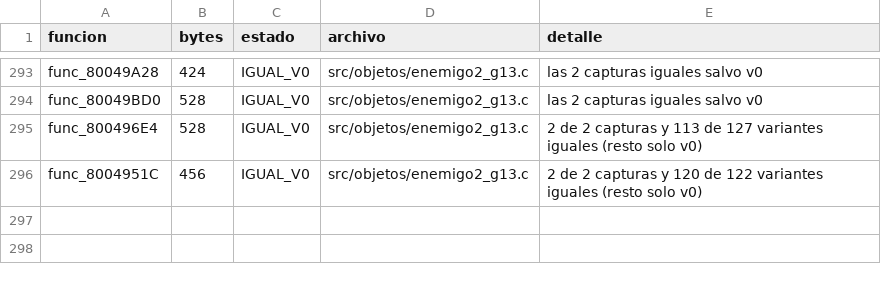
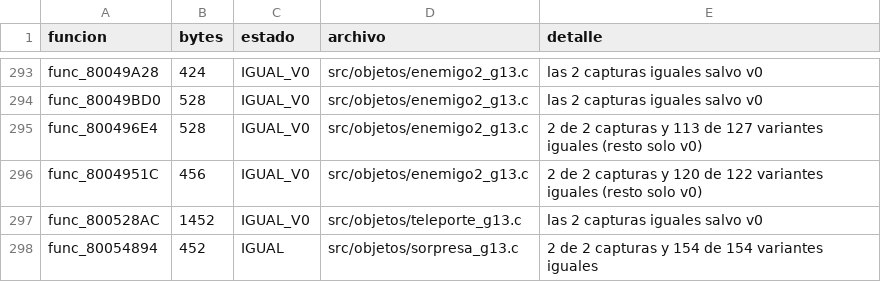
Before and after one commit to Tunuba/SABRINA, a TSV file: notas/fases/auditoria.tsv, drawn as a sheet; only a part is shown, gaps mark what is left out; the diff names each change by its address in the sheet, - before the commit and + after, or states it on an @@ line.

```diff
--- a/notas/fases/auditoria.tsv
+++ b/notas/fases/auditoria.tsv
+row 297: func_800528AC | 1452 | IGUAL_V0 | src/objetos/teleporte_g13.c | las 2 capturas iguales salvo v0
+row 298: func_80054894 | 452 | IGUAL | src/objetos/sorpresa_g13.c | 2 de 2 capturas y 154 de 154 variantes iguales
```
Also changed, not shown: 1 other file.
